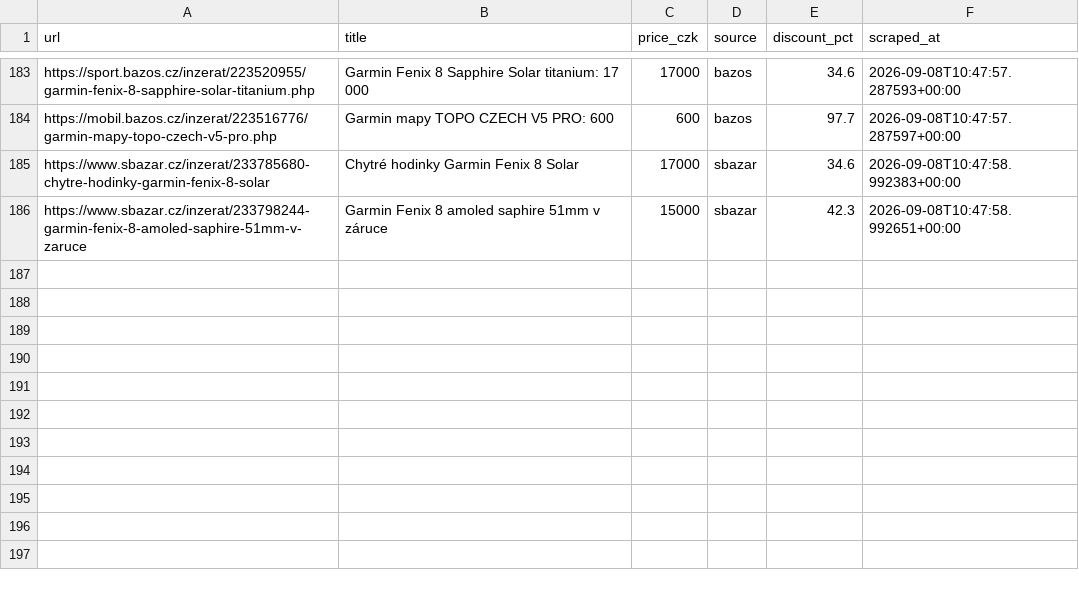
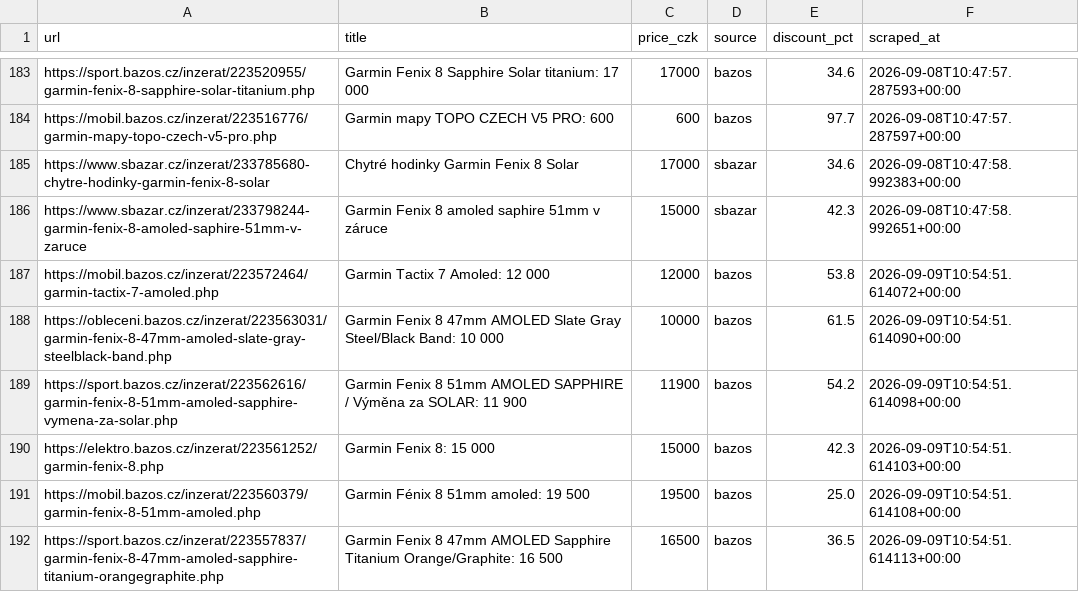
Before and after one commit to trnkapavel/garmin-cron, a CSV file: data/listings.csv, drawn as a sheet; only a part is shown, gaps mark what is left out.

```diff
--- a/data/listings.csv
+++ b/data/listings.csv
@@ -186 +186,7 @@ https://www.sbazar.cz/inzerat/233785680-chytre-hodinky-garmin-fenix-8-solar,Chyt
 https://www.sbazar.cz/inzerat/233798244-garmin-fenix-8-amoled-saphire-51mm-v-zaruce,Garmin Fenix 8 amoled saphire 51mm v záruce,15000,sbazar,42.3,2026-09-08T10:47:58.992651+00:00
+https://mobil.bazos.cz/inzerat/223572464/garmin-tactix-7-amoled.php,Garmin Tactix 7 Amoled: 12 000,12000,bazos,53.8,2026-09-09T10:54:51.614072+00:00
+https://obleceni.bazos.cz/inzerat/223563031/garmin-fenix-8-47mm-amoled-slate-gray-steelblack-band.php,Garmin Fenix 8 47mm AMOLED Slate Gray Steel/Black Band: 10 000,10000,bazos,61.5,2026-09-09T10:54:51.614090+00:00
+https://sport.bazos.cz/inzerat/223562616/garmin-fenix-8-51mm-amoled-sapphire-vymena-za-solar.php,Garmin Fenix 8 51mm AMOLED SAPPHIRE / Výměna za SOLAR: 11 900,11900,bazos,54.2,2026-09-09T10:54:51.614098+00:00
+https://elektro.bazos.cz/inzerat/223561252/garmin-fenix-8.php,Garmin Fenix 8: 15 000,15000,bazos,42.3,2026-09-09T10:54:51.614103+00:00
+https://mobil.bazos.cz/inzerat/223560379/garmin-fenix-8-51mm-amoled.php,Garmin Fénix 8 51mm amoled: 19 500,19500,bazos,25.0,2026-09-09T10:54:51.614108+00:00
+https://sport.bazos.cz/inzerat/223557837/garmin-fenix-8-47mm-amoled-sapphire-titanium-orangegraphite.php,Garmin Fenix 8 47mm AMOLED Sapphire Titanium Orange/Graphite: 16 500,16500,bazos,36.5,2026-09-09T10:54:51.614113+00:00
```
Also changed, not shown: 1 other file.
